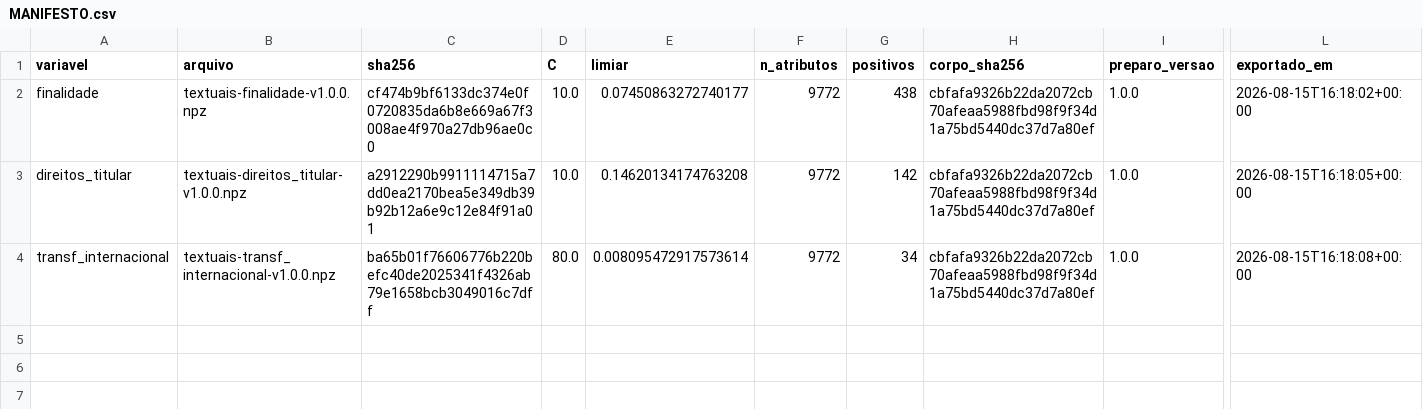
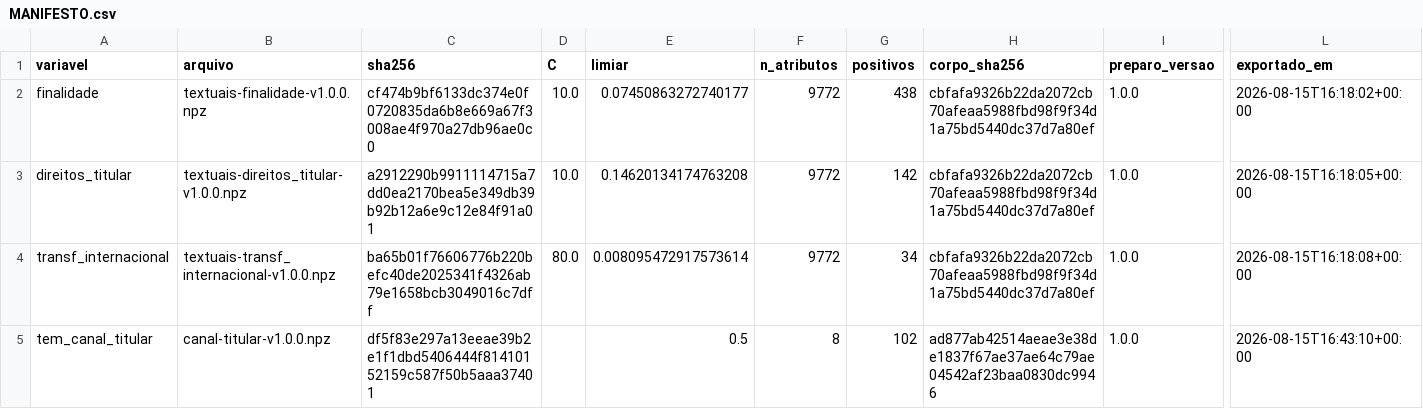
Before and after one commit to cristianosilverio/privacyscope, a CSV file: models/MANIFESTO.csv, drawn as a sheet; only a part is shown, gaps mark what is left out; rows hold the shown columns only; the diff names each change by its address in the sheet, - before the commit and + after, or states it on an @@ line.

Commit message:
Item 5: atributos do canal como biblioteca e artefato do estimador de Firth
A extracao dos oito atributos vivia no programa, presa ao tarball — a mesma
situacao que o item 1 corrigiu para o texto. Migrada para
privacyscope.features.canal_titular; o programa a importa e caiu de 304 para 173
linhas. Equivalencia comprovada: a matriz regenerada tem SHA-256 identico.

O extrator de texto visivel do canal NAO preserva fronteira de bloco, ao contrario
do preparo textual, e o material inclui a pagina inicial. A diferenca e do
construto: o canal nao e propriedade do texto da politica, e o que importa e a
proximidade entre marcas, que fronteiras alterariam.

Artefato do estimador de Firth em formato estruturado, com tipo proprio nos
metadados e checagem nos dois leitores. A inferencia recebe MAPEAMENTO nome ->
valor, nunca vetor: a ordenacao e feita contra os nomes gravados, porque
coeficiente em coluna trocada produz probabilidade plausivel e errada.

Limiar fixado em 0,5, ponto de operacao sob o qual as metricas reportadas foram
apuradas. Ponto de operacao distinto e outro artefato, e nao parametro do protocolo.

Reproduz a equacao publicada com diferenca maxima de 9,45e-08.

Verificacao de aceite: python scripts/verificar_item.py 5

```diff
--- a/models/MANIFESTO.csv
+++ b/models/MANIFESTO.csv
+row 5: tem_canal_titular | canal-titular-v1.0.0.npz | df5f83e297a13eeae39b2e1f1dbd5406444f81410152159c587f50b5aaa37401 |  | 0.5 | 8 | 102 | ad877ab42514aeae3e38de1837f67ae37ae64c79ae04542af23baa0830dc9946 | 1.0.0 | 2026-08-15T16:43:10+00:00
```
Also changed, not shown: 9 other files.
